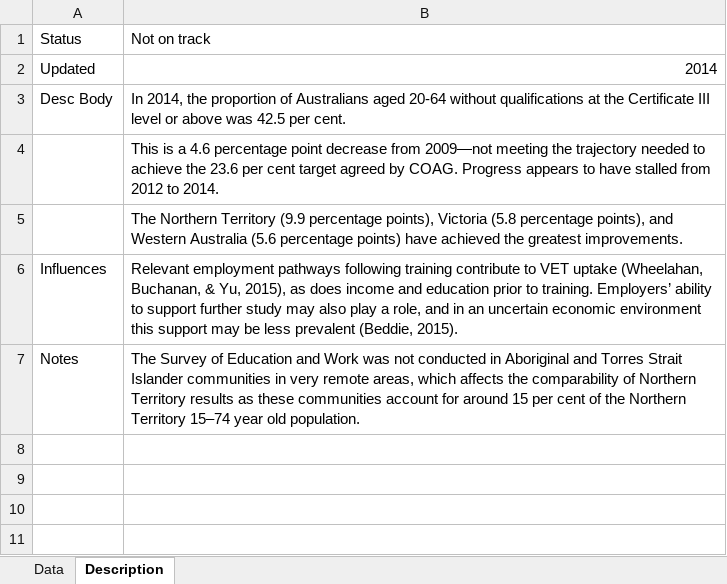
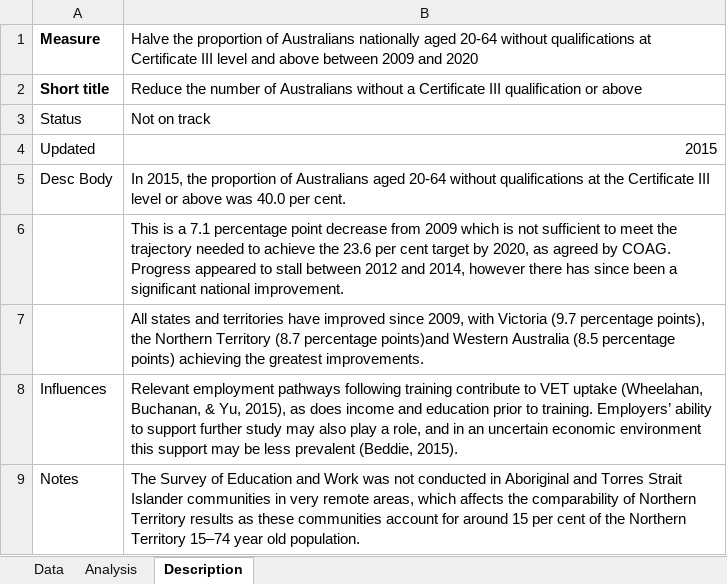
Before and after one commit to NICTA/openboard, an Excel workbook: dashboard_loader/skills_cert3_uploader/skills_cert3.xlsx, sheet Description, drawn as a sheet; values as stored, in another font and other column widths than the file's, no borders; addresses are those after the commit; the diff names each change by its address in the sheet, - before the commit and + after, or states it on an @@ line.

```diff
--- a/dashboard_loader/skills_cert3_uploader/skills_cert3.xlsx (sheet Description)
+++ b/dashboard_loader/skills_cert3_uploader/skills_cert3.xlsx (sheet Description)
+sheet tab: Analysis
+row 1: Measure | Halve the proportion of Australians nationally aged 20-64 without qualifications at Certificate III level and above between 2009 and 2020
+row 2: Short title | Reduce the number of Australians without a Certificate III qualification or above
-B4: 2014
+B4: 2015
-B5: In 2014, the proportion of Australians aged 20-64 without qualifications at the Certificate III level or above was 42.5 per cent.
+B5: In 2015, the proportion of Australians aged 20-64 without qualifications at the Certificate III level or above was 40.0 per cent.
-B6: …is a 4.6 percentage point decrease from 2009—not meeting the trajectory needed to achieve the 23.6 per cent target agreed by COAG. Progress appears to have stalled from 2012 to 2014.
+B6: …is a 7.1 percentage point decrease from 2009 which is not sufficient to meet the trajectory needed to achieve the 23.6 per cent target by 2020, as agreed by COAG. Progress appeared to stall between 2012 and 2014, however there has since been a significant national improvement.
-B7: The Northern Territory (9.9 percentage points), Victoria (5.8 percentage points), and Western Australia (5.6 percentage points) have achieved the greatest…
+B7: All states and territories have improved since 2009, with Victoria (9.7 percentage points), the Northern Territory (8.7 percentage points)and Western Australia (8.5 percentage points) achieving the greatest…
```
Also changed, not shown: sheet Data, dashboard_loader/education_participation_uploader/education_participation.xlsx, 9 other files.
